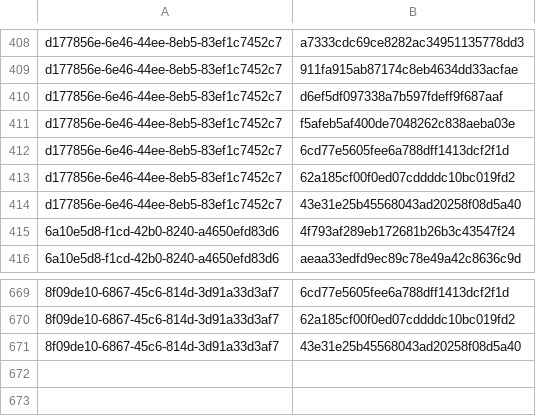
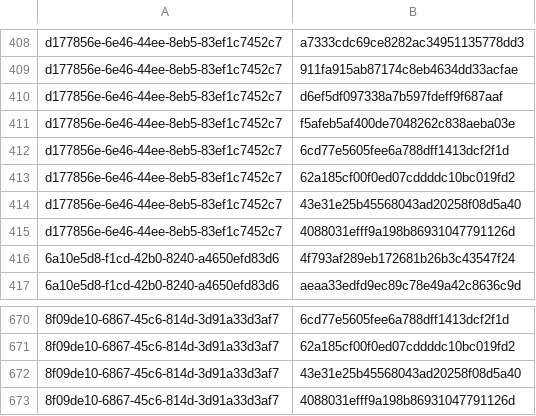
Before and after one commit to RedBlue232/crowdsec-alerts-feed, a CSV file: misp-feed/hashes.csv, drawn as a sheet; only a part is shown, gaps mark what is left out; the diff names each change by its address in the sheet, - before the commit and + after, or states it on an @@ line.

Commit message:
chore(misp): refresh feed (3 events) [2026-05-11T01:30Z]

```diff
--- a/misp-feed/hashes.csv
+++ b/misp-feed/hashes.csv
+row 415: d177856e-6e46-44ee-8eb5-83ef1c7452c7 | 4088031efff9a198b86931047791126d
+row 673: 8f09de10-6867-45c6-814d-3d91a33d3af7 | 4088031efff9a198b86931047791126d
```
